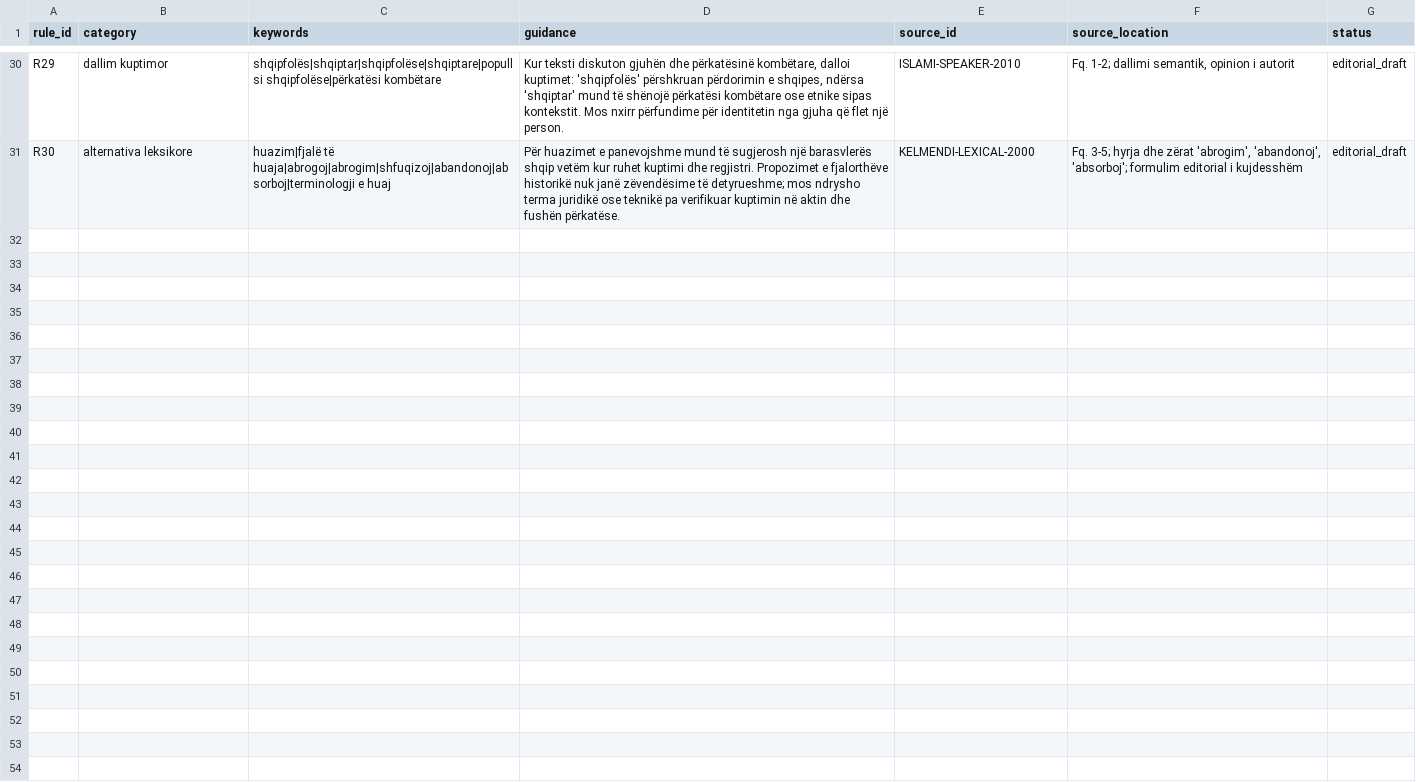
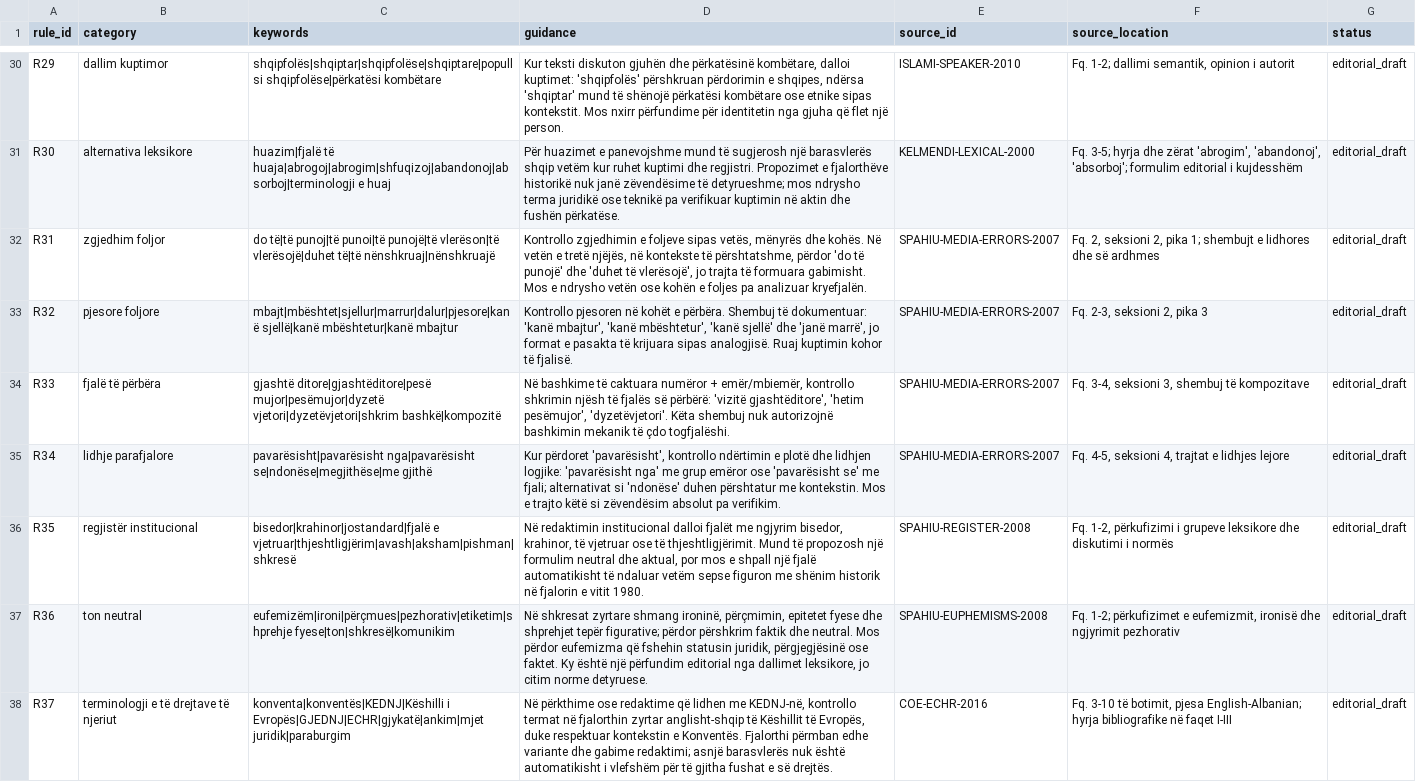
Before and after one commit to Driniwb/ALBA-AI, a CSV file: reference_library/rules.csv, drawn as a sheet; only a part is shown, gaps mark what is left out.

Commit message:
ALBA: add seven guarded Albanian drafting guidance rules R31-R37

```diff
--- a/reference_library/rules.csv
+++ b/reference_library/rules.csv
@@ -31 +31,8 @@ rule_id,category,keywords,guidance,source_id,source_location,status
 "R30","alternativa leksikore","huazim|fjalë të huaja|abrogoj|abrogim|shfuqizoj|abandonoj|absorboj|terminologji e huaj","Për huazimet e panevojshme mund të sugjerosh një barasvlerës shqip vetëm kur ruhet kuptimi dhe regjistri. Propozimet e fjalorthëve historikë nuk janë zëvendësime të detyrueshme; mos ndrysho terma juridikë ose teknikë pa verifikuar kuptimin në aktin dhe fushën përkatëse.","KELMENDI-LEXICAL-2000","Fq. 3-5; hyrja dhe zërat 'abrogim', 'abandonoj', 'absorboj'; formulim editorial i kujdesshëm","editorial_draft"
+"R31","zgjedhim foljor","do të|të punoj|të punoi|të punojë|të vlerëson|të vlerësojë|duhet të|të nënshkruaj|nënshkruajë","Kontrollo zgjedhimin e foljeve sipas vetës, mënyrës dhe kohës. Në vetën e tretë njëjës, në kontekste të përshtatshme, përdor 'do të punojë' dhe 'duhet të vlerësojë', jo trajta të formuara gabimisht. Mos e ndrysho vetën ose kohën e foljes pa analizuar kryefjalën.","SPAHIU-MEDIA-ERRORS-2007","Fq. 2, seksioni 2, pika 1; shembujt e lidhores dhe së ardhmes","editorial_draft"
+"R32","pjesore foljore","mbajt|mbështet|sjellur|marrur|dalur|pjesore|kanë sjellë|kanë mbështetur|kanë mbajtur","Kontrollo pjesoren në kohët e përbëra. Shembuj të dokumentuar: 'kanë mbajtur', 'kanë mbështetur', 'kanë sjellë' dhe 'janë marrë', jo format e pasakta të krijuara sipas analogjisë. Ruaj kuptimin kohor të fjalisë.","SPAHIU-MEDIA-ERRORS-2007","Fq. 2-3, seksioni 2, pika 3","editorial_draft"
+"R33","fjalë të përbëra","gjashtë ditore|gjashtëditore|pesë mujor|pesëmujor|dyzetë vjetori|dyzetëvjetori|shkrim bashkë|kompozitë","Në bashkime të caktuara numëror + emër/mbiemër, kontrollo shkrimin njësh të fjalës së përbërë: 'vizitë gjashtëditore', 'hetim pesëmujor', 'dyzetëvjetori'. Këta shembuj nuk autorizojnë bashkimin mekanik të çdo togfjalëshi.","SPAHIU-MEDIA-ERRORS-2007","Fq. 3-4, seksioni 3, shembuj të kompozitave","editorial_draft"
+"R34","lidhje parafjalore","pavarësisht|pavarësisht nga|pavarësisht se|ndonëse|megjithëse|me gjithë","Kur përdoret 'pavarësisht', kontrollo ndërtimin e plotë dhe lidhjen logjike: 'pavarësisht nga' me grup emëror ose 'pavarësisht se' me fjali; alternativat si 'ndonëse' duhen përshtatur me kontekstin. Mos e trajto këtë si zëvendësim absolut pa verifikim.","SPAHIU-MEDIA-ERRORS-2007","Fq. 4-5, seksioni 4, trajtat e lidhjes lejore","editorial_draft"
+"R35","regjistër institucional","bisedor|krahinor|jostandard|fjalë e vjetruar|thjeshtligjërim|avash|aksham|pishman|shkresë","Në redaktimin institucional dalloi fjalët me ngjyrim bisedor, krahinor, të vjetruar ose të thjeshtligjërimit. Mund të propozosh një formulim neutral dhe aktual, por mos e shpall një fjalë automatikisht të ndaluar vetëm sepse figuron me shënim historik në fjalorin e vitit 1980.","SPAHIU-REGISTER-2008","Fq. 1-2, përkufizimi i grupeve leksikore dhe diskutimi i normës","editorial_draft"
+"R36","ton neutral","eufemizëm|ironi|përçmues|pezhorativ|etiketim|shprehje fyese|ton|shkresë|komunikim","Në shkresat zyrtare shmang ironinë, përçmimin, epitetet fyese dhe shprehjet tepër figurative; përdor përshkrim faktik dhe neutral. Mos përdor eufemizma që fshehin statusin juridik, përgjegjësinë ose faktet. Ky është një përfundim editorial nga dallimet leksikore, jo citim norme detyruese.","SPAHIU-EUPHEMISMS-2008","Fq. 1-2; përkufizimet e eufemizmit, ironisë dhe ngjyrimit pezhorativ","editorial_draft"
+"R37","terminologji e të drejtave të njeriut","konventa|konventës|KEDNJ|Këshilli i Evropës|GJEDNJ|ECHR|gjykatë|ankim|mjet juridik|paraburgim","Në përkthime ose redaktime që lidhen me KEDNJ-në, kontrollo termat në fjalorthin zyrtar anglisht-shqip të Këshillit të Evropës, duke respektuar kontekstin e Konventës. Fjalorthi përmban edhe variante dhe gabime redaktimi; asnjë barasvlerës nuk është automatikisht i vlefshëm për të gjitha fushat e së drejtës.","COE-ECHR-2016","Fq. 3-10 të botimit, pjesa English-Albanian; hyrja bibliografike në faqet I-III","editorial_draft"
```
